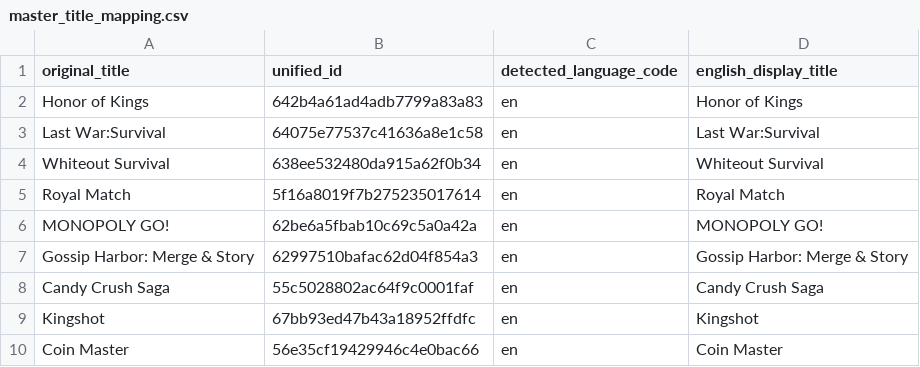
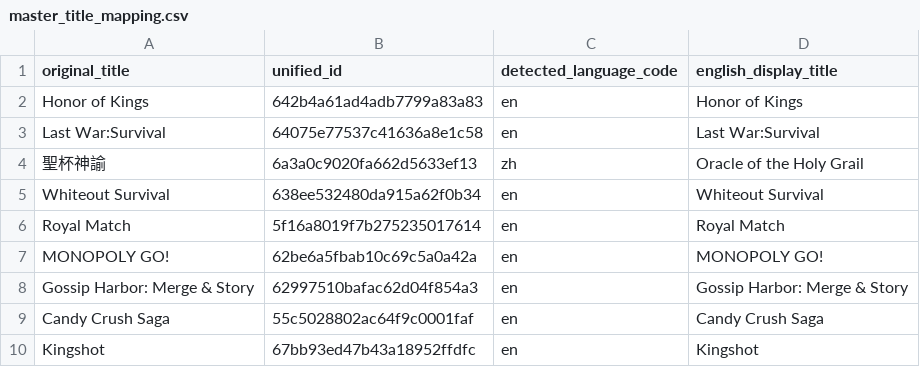
Before and after one commit to ShaunaYong-PlayPark/IBD_Local_Scan, a CSV file: data/reference/master_title_mapping.csv, drawn as a sheet; only a part is shown; the shorter side is filled out with more unchanged rows.

Commit message:
Add translated titles and industry trends to proof briefs

```diff
--- a/data/reference/master_title_mapping.csv
+++ b/data/reference/master_title_mapping.csv
@@ -3,2 +3,3 @@ Honor of Kings,642b4a61ad4adb7799a83a83,en,Honor of Kings
 Last War:Survival,64075e77537c41636a8e1c58,en,Last War:Survival
+聖杯神諭,6a3a0c9020fa662d5633ef13,zh,Oracle of the Holy Grail
 Whiteout Survival,638ee532480da915a62f0b34,en,Whiteout Survival
```
Also changed, not shown: docs/proof-runs/2026-07-21/final_sg_market_scan_current_workflow.csv, 17 other files.
